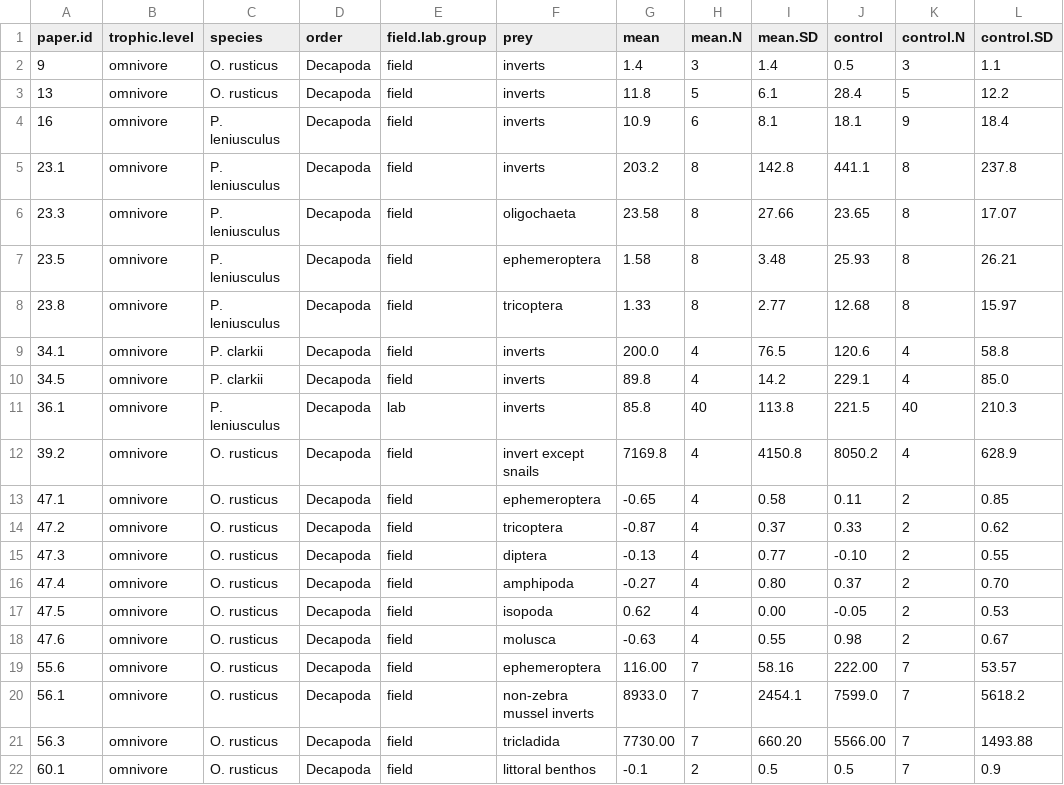
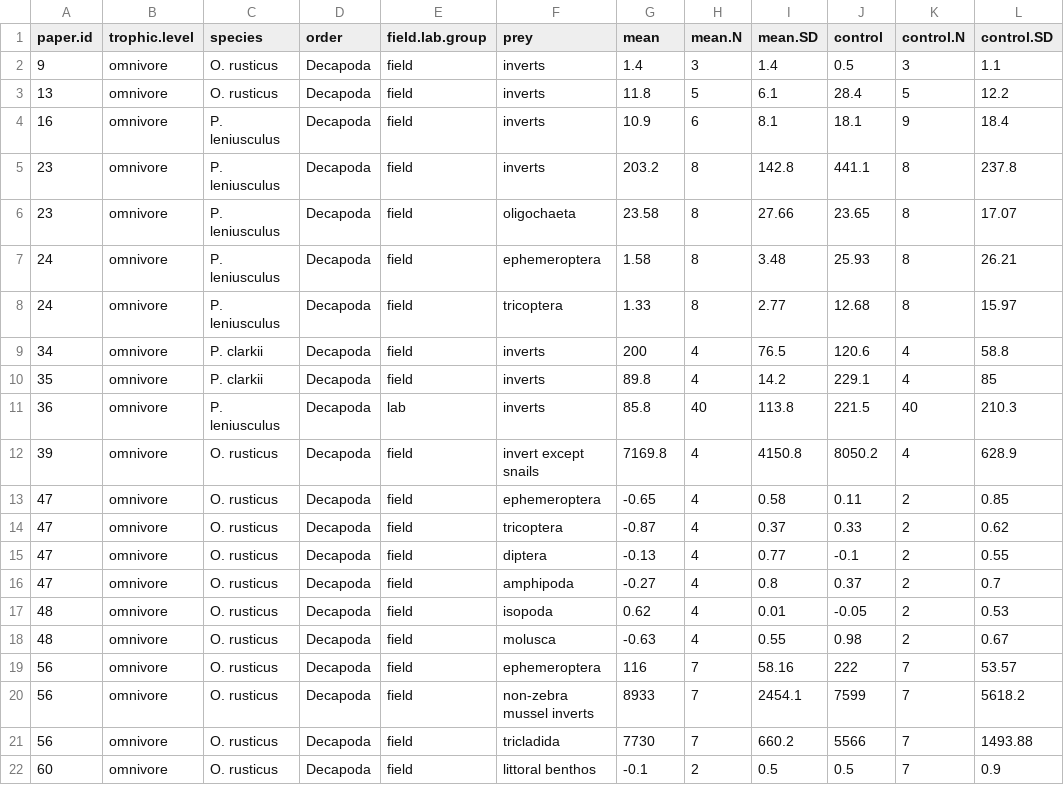
Before and after one commit to Monsauce/Trophic-meta-analysis, a CSV file: Meta.Coarse.csv, drawn as a sheet; only a part is shown; the diff covers the shown part only.

Commit message:
added replaced with correct file

```diff
--- a/Meta.Coarse.csv
+++ b/Meta.Coarse.csv
@@ -4,19 +4,19 @@ paper.id,trophic.level ,species,order,field.lab.group,prey,mean,mean.N,mean.SD,c
 16,omnivore,P. leniusculus ,Decapoda,field,inverts,10.9,6,8.1,18.1,9,18.4
-23.1,omnivore,P. leniusculus ,Decapoda,field,inverts,203.2,8,142.8,441.1,8,237.8
-23.3,omnivore,P. leniusculus ,Decapoda,field,oligochaeta,23.58,8,27.66,23.65,8,17.07
-23.5,omnivore,P. leniusculus ,Decapoda,field,ephemeroptera,1.58,8,3.48,25.93,8,26.21
-23.8,omnivore,P. leniusculus ,Decapoda,field,tricoptera,1.33,8,2.77,12.68,8,15.97
-34.1,omnivore,P. clarkii,Decapoda,field,inverts,200.0,4,76.5,120.6,4,58.8
-34.5,omnivore,P. clarkii,Decapoda,field,inverts,89.8,4,14.2,229.1,4,85.0
-36.1,omnivore,P. leniusculus ,Decapoda,lab,inverts,85.8,40,113.8,221.5,40,210.3
-39.2,omnivore,O. rusticus,Decapoda,field,invert except snails,7169.8,4,4150.8,8050.2,4,628.9
-47.1,omnivore,O. rusticus,Decapoda,field,ephemeroptera,-0.65,4,0.58,0.11,2,0.85
-47.2,omnivore,O. rusticus,Decapoda,field,tricoptera,-0.87,4,0.37,0.33,2,0.62
-47.3,omnivore,O. rusticus,Decapoda,field,diptera,-0.13,4,0.77,-0.10,2,0.55
-47.4,omnivore,O. rusticus,Decapoda,field,amphipoda,-0.27,4,0.80,0.37,2,0.70
-47.5,omnivore,O. rusticus,Decapoda,field,isopoda,0.62,4,0.00,-0.05,2,0.53
-47.6,omnivore,O. rusticus,Decapoda,field,molusca,-0.63,4,0.55,0.98,2,0.67
-55.6,omnivore,O. rusticus,Decapoda,field,ephemeroptera,116.00,7,58.16,222.00,7,53.57
-56.1,omnivore,O. rusticus,Decapoda,field,non-zebra mussel inverts,8933.0,7,2454.1,7599.0,7,5618.2
-56.3,omnivore,O. rusticus,Decapoda,field,tricladida,7730.00,7,660.20,5566.00,7,1493.88
-60.1,omnivore,O. rusticus,Decapoda,field,littoral benthos,-0.1,2,0.5,0.5,7,0.9
+23,omnivore,P. leniusculus ,Decapoda,field,inverts,203.2,8,142.8,441.1,8,237.8
+23,omnivore,P. leniusculus ,Decapoda,field,oligochaeta,23.58,8,27.66,23.65,8,17.07
+24,omnivore,P. leniusculus ,Decapoda,field,ephemeroptera,1.58,8,3.48,25.93,8,26.21
+24,omnivore,P. leniusculus ,Decapoda,field,tricoptera,1.33,8,2.77,12.68,8,15.97
+34,omnivore,P. clarkii,Decapoda,field,inverts,200,4,76.5,120.6,4,58.8
+35,omnivore,P. clarkii,Decapoda,field,inverts,89.8,4,14.2,229.1,4,85
+36,omnivore,P. leniusculus ,Decapoda,lab,inverts,85.8,40,113.8,221.5,40,210.3
+39,omnivore,O. rusticus,Decapoda,field,invert except snails,7169.8,4,4150.8,8050.2,4,628.9
+47,omnivore,O. rusticus,Decapoda,field,ephemeroptera,-0.65,4,0.58,0.11,2,0.85
+47,omnivore,O. rusticus,Decapoda,field,tricoptera,-0.87,4,0.37,0.33,2,0.62
+47,omnivore,O. rusticus,Decapoda,field,diptera,-0.13,4,0.77,-0.1,2,0.55
+47,omnivore,O. rusticus,Decapoda,field,amphipoda,-0.27,4,0.8,0.37,2,0.7
+48,omnivore,O. rusticus,Decapoda,field,isopoda,0.62,4,0.01,-0.05,2,0.53
+48,omnivore,O. rusticus,Decapoda,field,molusca,-0.63,4,0.55,0.98,2,0.67
+56,omnivore,O. rusticus,Decapoda,field,ephemeroptera,116,7,58.16,222,7,53.57
+56,omnivore,O. rusticus,Decapoda,field,non-zebra mussel inverts,8933,7,2454.1,7599,7,5618.2
+56,omnivore,O. rusticus,Decapoda,field,tricladida,7730,7,660.2,5566,7,1493.88
+60,omnivore,O. rusticus,Decapoda,field,littoral benthos,-0.1,2,0.5,0.5,7,0.9
```
Also changed, not shown: 79 edited cells elsewhere in this file.
